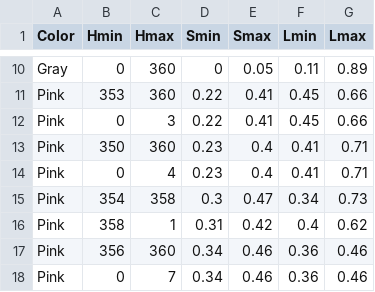
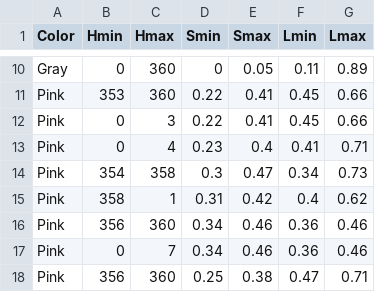
Before and after one commit to theunknowner/Thresholds, a CSV file: Thresholds/hslcolor-thresholds.csv, drawn as a sheet; only a part is shown, gaps mark what is left out; the shorter side is filled out with more unchanged rows.

Commit message:
4/5/14 - changed some colors in color-threshold and removed a pink color from hslcolor-thresholds

```diff
--- a/Thresholds/hslcolor-thresholds.csv
+++ b/Thresholds/hslcolor-thresholds.csv
@@ -12,3 +12,2 @@ Pink,353,360,0.22,0.41,0.45,0.66
 Pink,0,3,0.22,0.41,0.45,0.66
-Pink,350,360,0.23,0.4,0.41,0.71
 Pink,0,4,0.23,0.4,0.41,0.71
```
Also changed, not shown: 2 other files.
